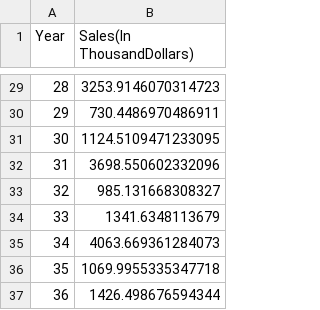
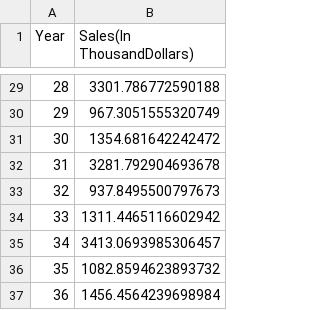
Before and after one commit to gauravkantrod/walmart_kaggle_inclass, a CSV file: Walmart/submission_1.csv, drawn as a sheet; only a part is shown, gaps mark what is left out; the diff covers the shown part only.

```diff
--- a/Walmart/submission_1.csv
+++ b/Walmart/submission_1.csv
@@ -29,9 +29,9 @@ Year,Sales(In ThousandDollars)
-28,3253.9146070314723
-29,730.4486970486911
-30,1124.5109471233095
-31,3698.550602332096
-32,985.131668308327
-33,1341.6348113679
-34,4063.669361284073
-35,1069.9955335347718
-36,1426.498676594344
+28,3301.786772590188
+29,967.3051555320749
+30,1354.681642242472
+31,3281.792904693678
+32,937.8495500797673
+33,1311.4465116602942
+34,3413.0693985306457
+35,1082.8594623893732
+36,1456.4564239698984
```
Also changed, not shown: 27 edited cells elsewhere in this file, 1 other file.
